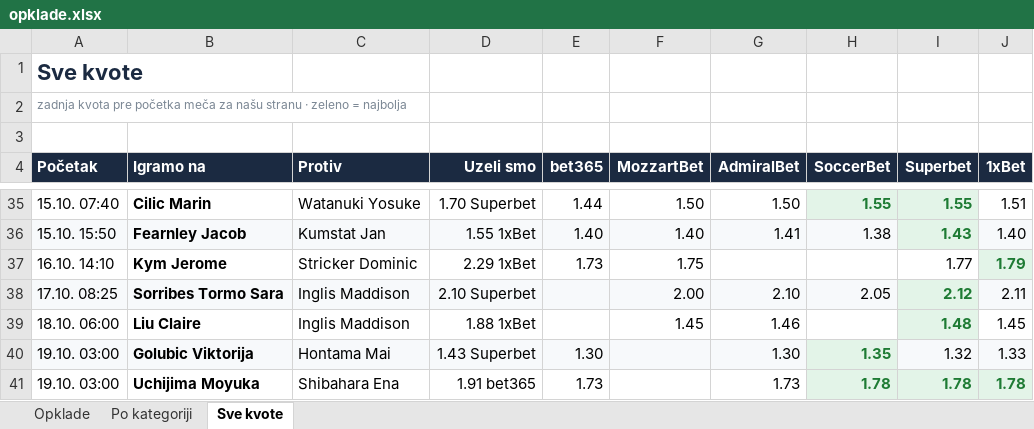
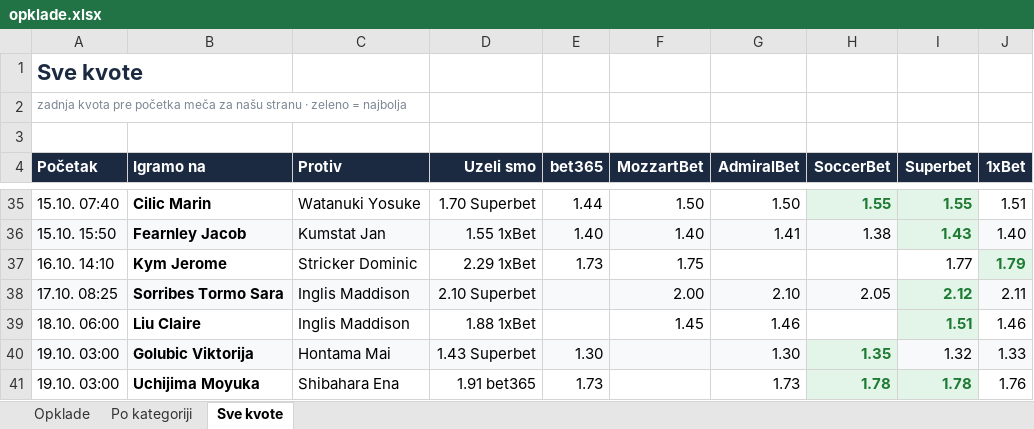
Before and after one commit to andreja69420/pantasocial, an Excel workbook: research/tennis-ml/paper/opklade.xlsx, sheet Sve kvote, drawn as a sheet; only a part is shown, gaps mark what is left out; values as stored, in another font and other column widths than the file's, no borders; the diff names each change by its address in the sheet, - before the commit and + after, or states it on an @@ line.

```diff
--- a/research/tennis-ml/paper/opklade.xlsx (sheet Sve kvote)
+++ b/research/tennis-ml/paper/opklade.xlsx (sheet Sve kvote)
-I39 (Superbet): 1.48
+I39 (Superbet): 1.51
-J39 (1xBet): 1.45
+J39 (1xBet): 1.46
-J41 (1xBet): 1.78
+J41 (1xBet): 1.76
@@ J41 fill: #E3F4E8 → none, bold: on → off, text colour: #1E7B34 → black @@
```
Also changed, not shown: sheet Opklade, 2 other files.
